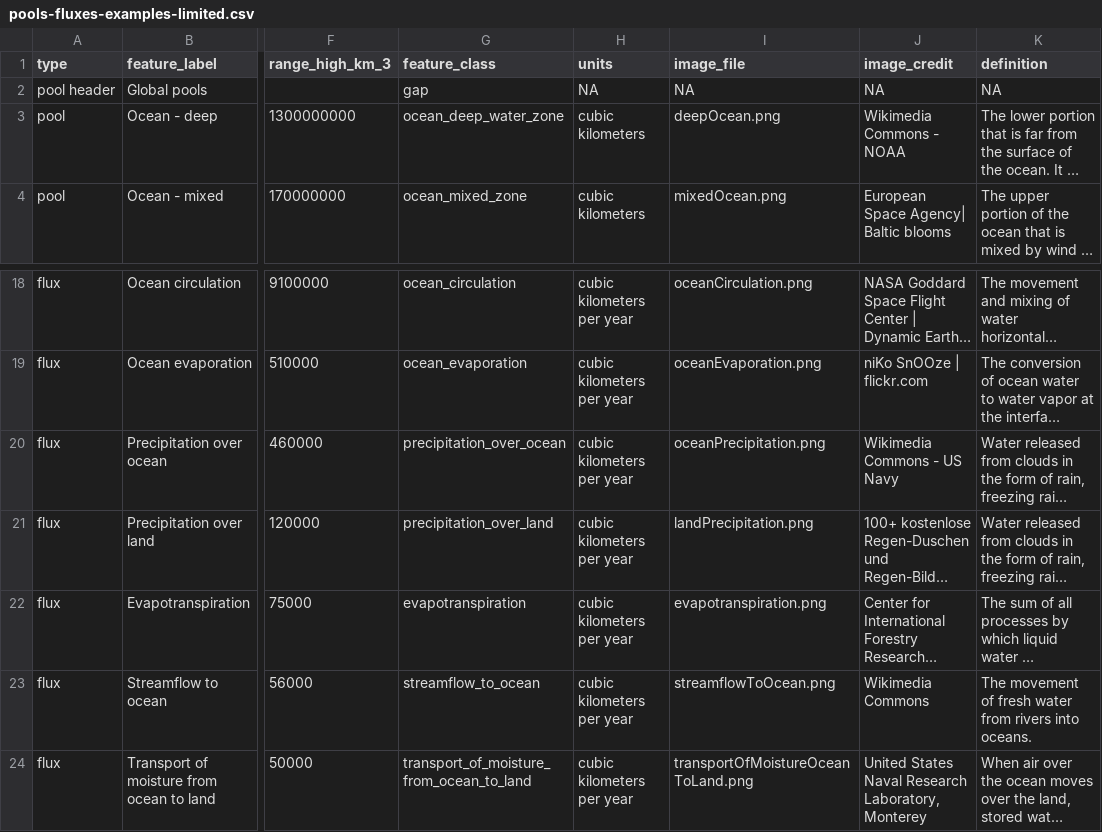
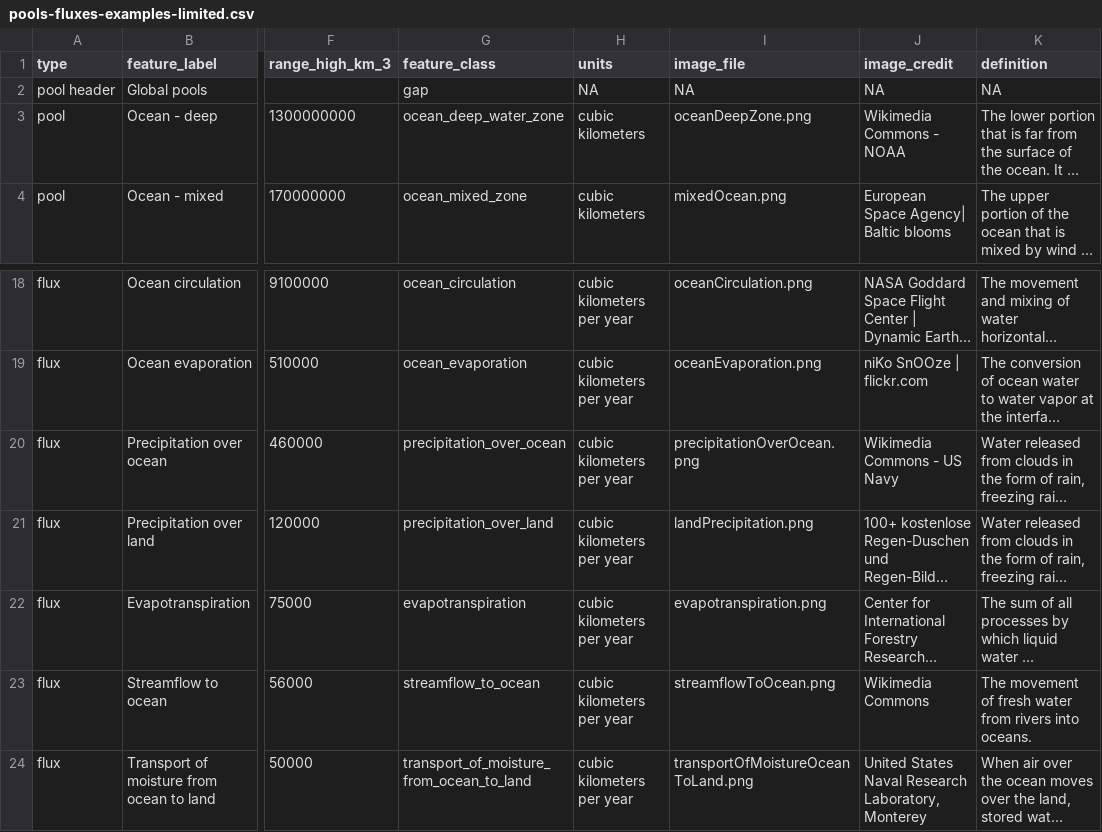
Before and after one commit to DOI-USGS/pools-and-fluxes, a CSV file: public/data/pools-fluxes-examples-limited.csv, drawn as a sheet; only a part is shown, gaps mark what is left out; long unchanged cells end in …; the diff names each change by its address in the sheet, - before the commit and + after, or states it on an @@ line.

```diff
--- a/public/data/pools-fluxes-examples-limited.csv
+++ b/public/data/pools-fluxes-examples-limited.csv
-I3 (image_file): deepOcean.png
+I3 (image_file): oceanDeepZone.png
-I20 (image_file): oceanPrecipitation.png
+I20 (image_file): precipitationOverOcean.png
```
Also changed, not shown: out/upload_log.csv.
